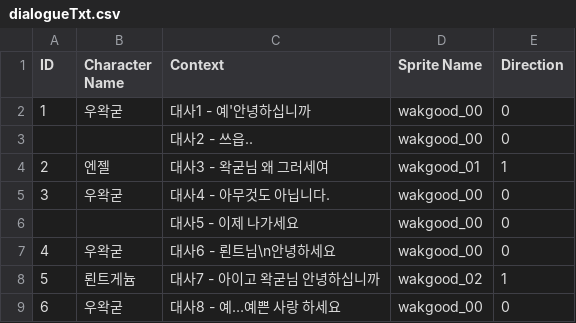
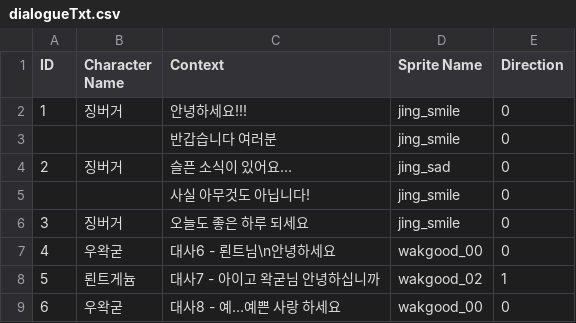
Before and after one commit to apuyo821/JingSimulator, a CSV file: Assets/Resources/dialogueTxt.csv, drawn as a sheet.

```diff
--- a/Assets/Resources/dialogueTxt.csv
+++ b/Assets/Resources/dialogueTxt.csv
@@ -1,7 +1,7 @@
 ID,Character Name,Context,Sprite Name,Direction
-1,우왁굳,대사1 - 예'안녕하십니까,wakgood_00,0
-,,대사2 - 쓰읍..,wakgood_00,0
-2,엔젤,대사3 - 왁굳님 왜 그러세여,wakgood_01,1
-3,우왁굳,대사4 - 아무것도 아닙니다.,wakgood_00,0
-,,대사5 - 이제 나가세요,wakgood_00,0
+1,징버거,안녕하세요!!!,jing_smile,0
+,,반갑습니다 여러분,jing_smile,0
+2,징버거,슬픈 소식이 있어요…,jing_sad,0
+,,사실 아무것도 아닙니다!,jing_smile,0
+3,징버거,오늘도 좋은 하루 되세요,jing_smile,0
 4,우왁굳,대사6 - 뢴트님\n안녕하세요,wakgood_00,0
```
Also changed, not shown: 17 other files.
